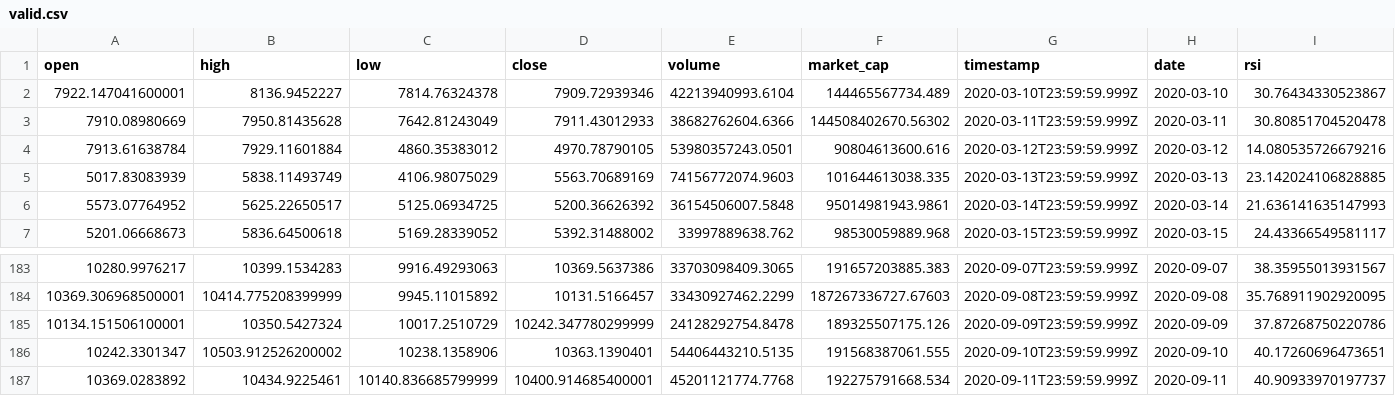
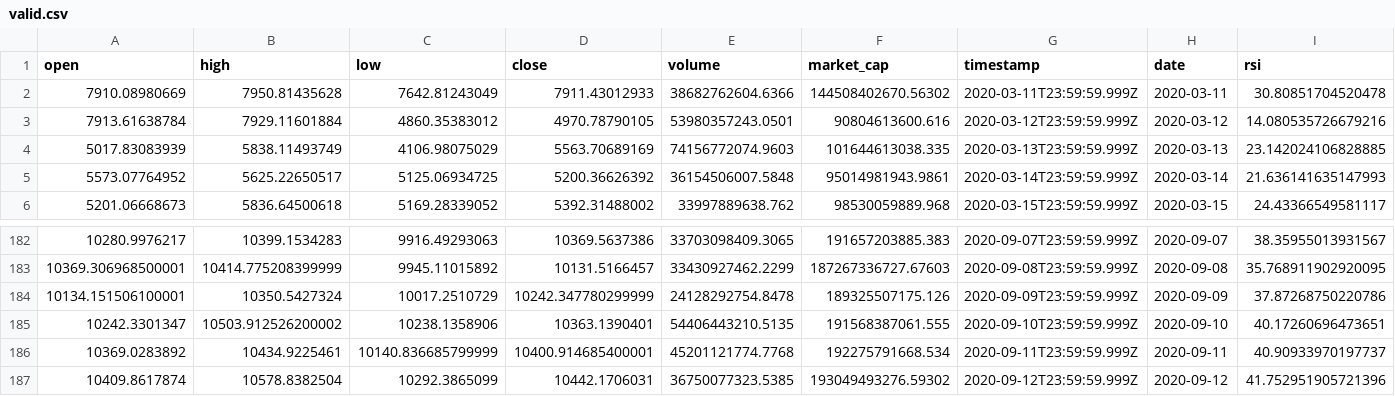
Before and after one commit to barberogaston/trading-bot, a CSV file: trading_bot/data/valid.csv, drawn as a sheet; only a part is shown, gaps mark what is left out; removed rows and columns are numbered as before the commit, all else as after; rows hold the shown columns only; the diff names each change by its address in the sheet, - before the commit and + after, or states it on an @@ line.

```diff
--- a/trading_bot/data/valid.csv
+++ b/trading_bot/data/valid.csv
-row 2: 7922.147041600001 | 8136.9452227 | 7814.76324378 | 7909.72939346 | 42213940993.6104 | 144465567734.489 | 2020-03-10T23:59:59.999Z | 2020-03-10 | 30.76434330523867
+row 187: 10409.8617874 | 10578.8382504 | 10292.3865099 | 10442.1706031 | 36750077323.5385 | 193049493276.59302 | 2020-09-12T23:59:59.999Z | 2020-09-12 | 41.752951905721396
```
Also changed, not shown: trading_bot/data/test.csv, trading_bot/data/train.csv, 1 other file.
